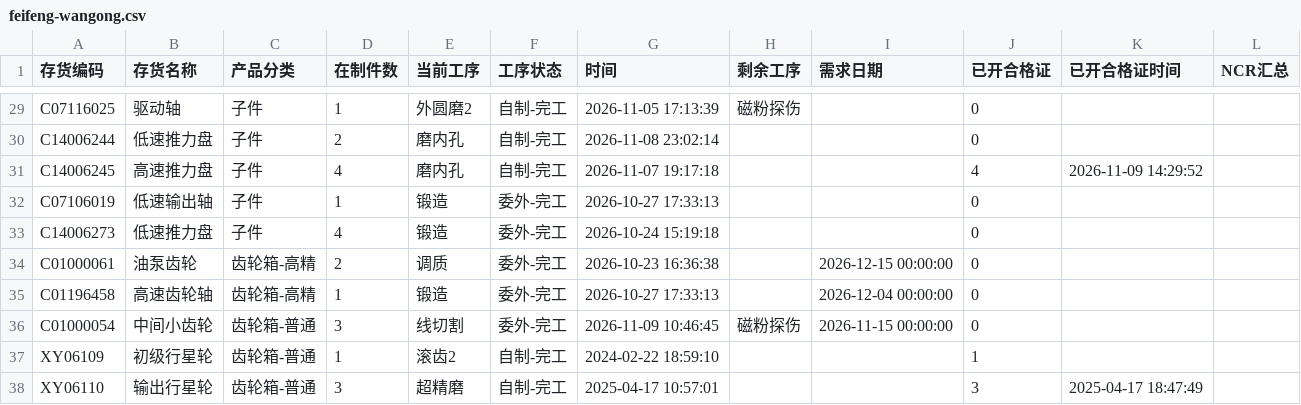
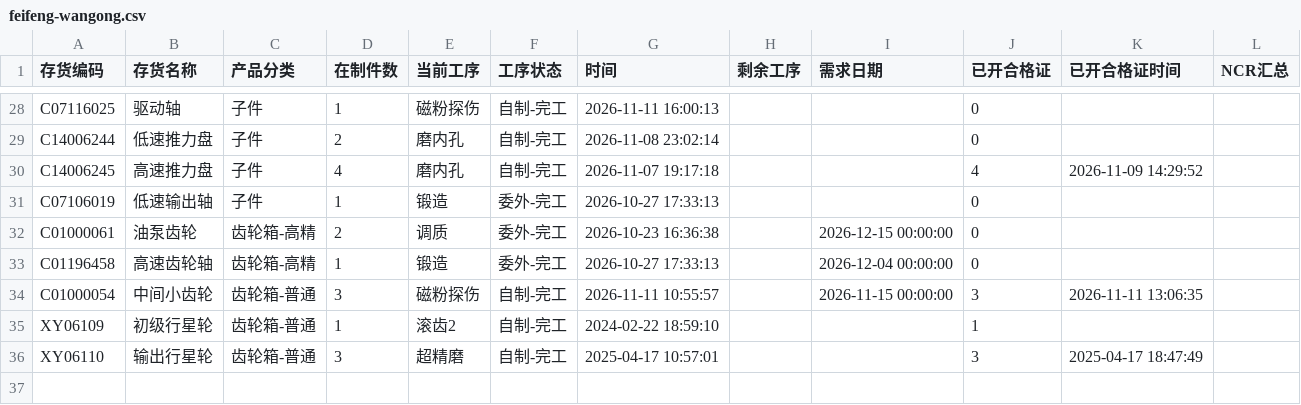
Before and after one commit to ZhanghaoWorkbuddy10/action-board, a CSV file: feifeng-wangong.csv, drawn as a sheet; only a part is shown, gaps mark what is left out; removed rows and columns are numbered as before the commit, all else as after; the diff covers the shown part only; the diff names each change by its address in the sheet, - before the commit and + after, or states it on an @@ line.

```diff
--- a/feifeng-wangong.csv
+++ b/feifeng-wangong.csv
-E28 (当前工序): 外圆磨2
+E28 (当前工序): 磁粉探伤
-G28 (时间): 2026-11-05 17:13:39
+G28 (时间): 2026-11-11 16:00:13
-H28 (剩余工序): 磁粉探伤
+H28 (剩余工序): (empty)
-row 33: C14006273 | 低速推力盘 | 子件 | 4 | 锻造 | 委外-完工 | 2026-10-24 15:19:18 |  |  | 0
-E34 (当前工序): 线切割
+E34 (当前工序): 磁粉探伤
-F34 (工序状态): 委外-完工
+F34 (工序状态): 自制-完工
-G34 (时间): 2026-11-09 10:46:45
+G34 (时间): 2026-11-11 10:55:57
-H34 (剩余工序): 磁粉探伤
+H34 (剩余工序): (empty)
-J34 (已开合格证): 0
+J34 (已开合格证): 3
-K34 (已开合格证时间): (empty)
+K34 (已开合格证时间): 2026-11-11 13:06:35
```
Also changed, not shown: 6 added rows, 7 removed rows and 18 edited cells elsewhere in this file.
